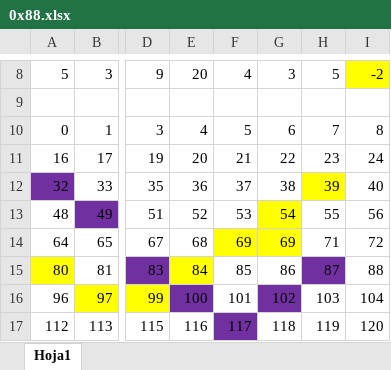
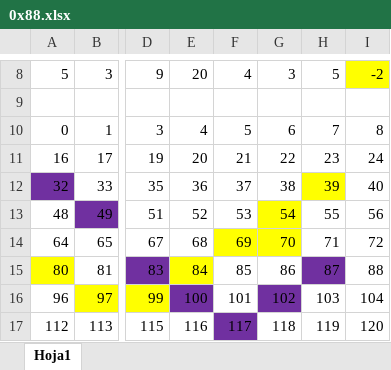
Before and after one commit to dannyperichlara/orobaschess, an Excel workbook: orobas/0x88.xlsx, sheet Hoja1, drawn as a sheet; only a part is shown, gaps mark what is left out; values as stored, in another font and other column widths than the file's, no borders; conditional formats not drawn; the diff names each change by its address in the sheet, - before the commit and + after, or states it on an @@ line.

```diff
--- a/orobas/0x88.xlsx (sheet Hoja1)
+++ b/orobas/0x88.xlsx (sheet Hoja1)
-G14: 69
+G14: 70
```
Also changed, not shown: 3 other files.
